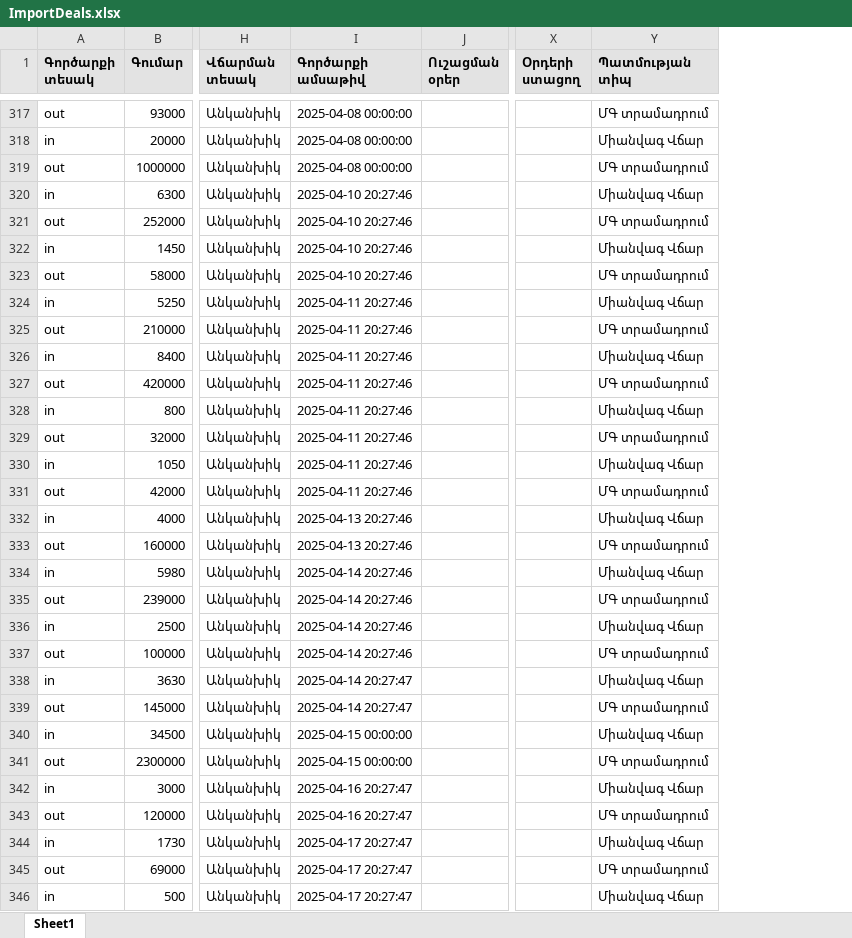
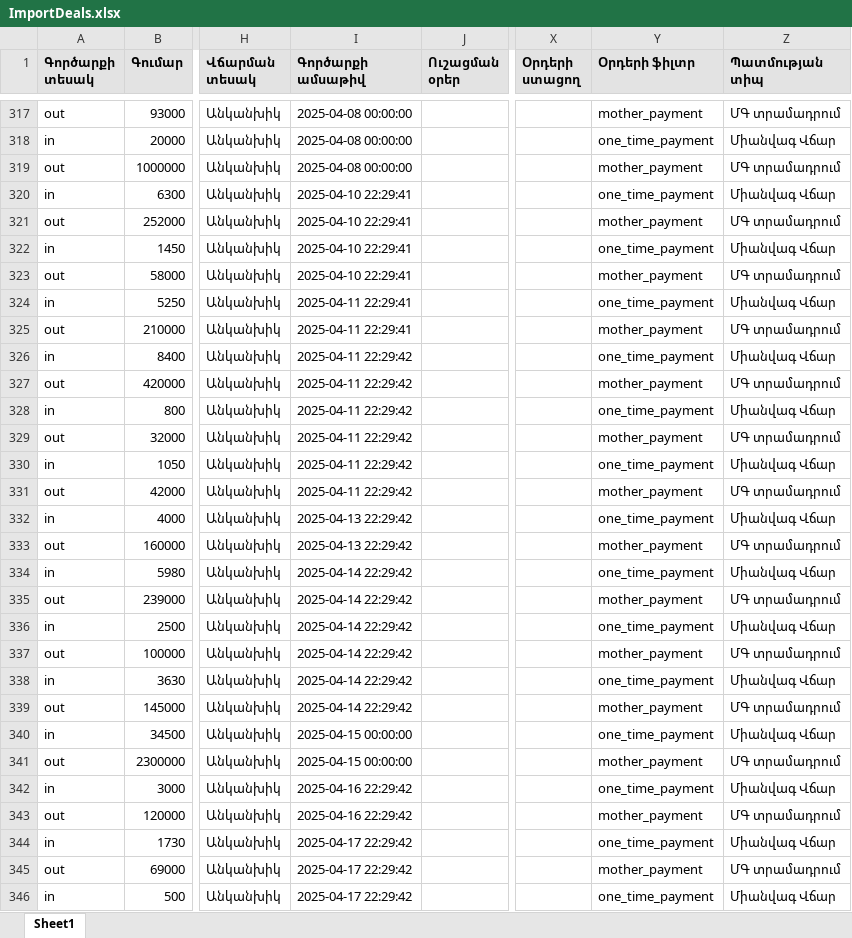
Before and after one commit to DevelopersBloom/DC_New_backend, an Excel workbook: ImportDeals.xlsx, sheet Sheet1, drawn as a sheet; only a part is shown, gaps mark what is left out; values as stored, in another font and other column widths than the file's, no borders; the diff covers the shown part only; the diff names each change by its address in the sheet, - before the commit and + after, or states it on an @@ line.

Commit message:
Deals Import

```diff
--- a/ImportDeals.xlsx (sheet Sheet1)
+++ b/ImportDeals.xlsx (sheet Sheet1)
+column Y (Օրդերի ֆիլտր), rows 317-346: mother_payment | one_time_payment | mother_payment | one_time_payment | mother_payment | one_time_payment | mother_payment | one_time_payment | mother_payment | one_time_payment | mother_payment | one_time_payment | mother_payment | one_time_payment | mother_payment | one_time_payment | mother_payment | one_time_payment | mother_payment | one_time_payment | mother_payment | one_time_payment | mother_payment | one_time_payment | mother_payment | one_time_payment | mother_payment | one_time_payment | mother_payment | one_time_payment
-I320:I323 (Գործարքի ամսաթիվ): 2025-04-10 20:27:46
+I320:I323 (Գործարքի ամսաթիվ): 2025-04-10 22:29:41
-I324:I325 (Գործարքի ամսաթիվ): 2025-04-11 20:27:46
+I324:I325 (Գործարքի ամսաթիվ): 2025-04-11 22:29:41
-I326:I331 (Գործարքի ամսաթիվ): 2025-04-11 20:27:46
+I326:I331 (Գործարքի ամսաթիվ): 2025-04-11 22:29:42
-I332:I333 (Գործարքի ամսաթիվ): 2025-04-13 20:27:46
+I332:I333 (Գործարքի ամսաթիվ): 2025-04-13 22:29:42
-I334:I337 (Գործարքի ամսաթիվ): 2025-04-14 20:27:46
+I334:I337 (Գործարքի ամսաթիվ): 2025-04-14 22:29:42
-I338:I339 (Գործարքի ամսաթիվ): 2025-04-14 20:27:47
+I338:I339 (Գործարքի ամսաթիվ): 2025-04-14 22:29:42
-I342:I343 (Գործարքի ամսաթիվ): 2025-04-16 20:27:47
+I342:I343 (Գործարքի ամսաթիվ): 2025-04-16 22:29:42
-I344:I346 (Գործարքի ամսաթիվ): 2025-04-17 20:27:47
+I344:I346 (Գործարքի ամսաթիվ): 2025-04-17 22:29:42
```
Also changed, not shown: 33 edited cells elsewhere in this sheet, ImportContractNewData.xlsx, ImportPaymentNewData.xlsx, 1 other file.
